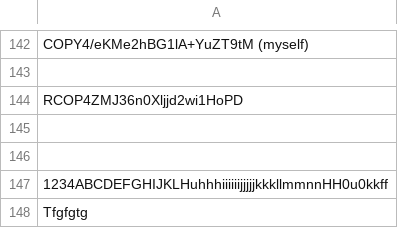
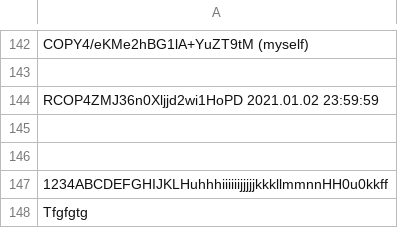
Before and after one commit to infotechniques/infotechniques.github.io, a CSV file: usernamecreated.csv, drawn as a sheet; only a part is shown, gaps mark what is left out.

Commit message:
Update usernamecreated.csv

```diff
--- a/usernamecreated.csv
+++ b/usernamecreated.csv
@@ -143,3 +143,3 @@ COPY4/eKMe2hBG1lA+YuZT9tM (myself)
 
-RCOP4ZMJ36n0Xljjd2wi1HoPD
+RCOP4ZMJ36n0Xljjd2wi1HoPD 2021.01.02 23:59:59
 
```
